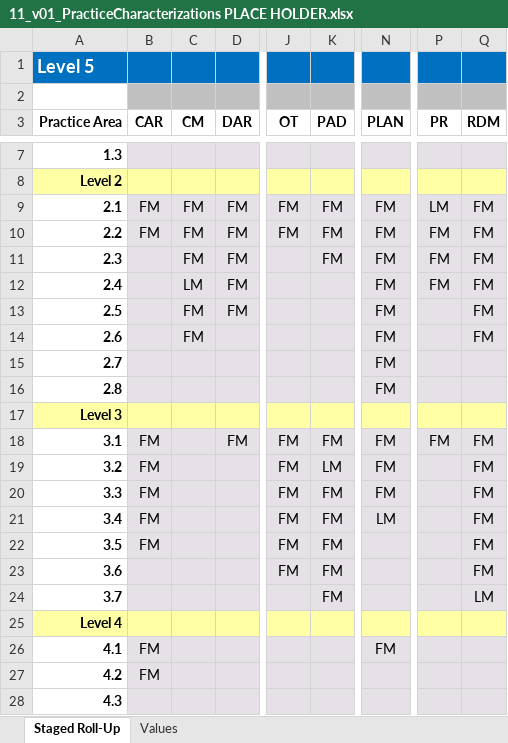
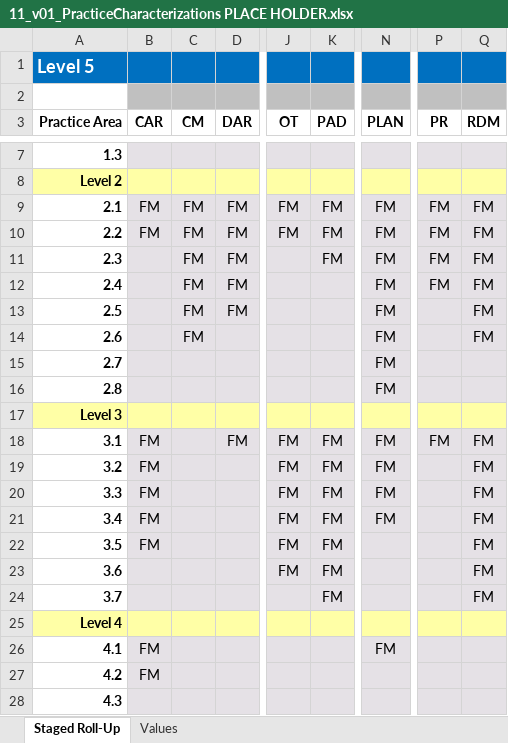
Before and after one commit to DemixTech/CMMITools, an Excel workbook: 2021-04-12to04-16 (A5) C53517 SoftMARS/02_CASimportExport/11_v01_PracticeCharacterizations PLACE HOLDER.xlsx, sheet Staged Roll-Up, drawn as a sheet; only a part is shown, gaps mark what is left out; values as stored, in another font and other column widths than the file's, no borders; conditional formats not drawn; the diff names each change by its address in the sheet, - before the commit and + after, or states it on an @@ line.

```diff
--- a/2021-04-12to04-16 (A5) C53517 SoftMARS/02_CASimportExport/11_v01_PracticeCharacterizations PLACE HOLDER.xlsx (sheet Staged Roll-Up)
+++ b/2021-04-12to04-16 (A5) C53517 SoftMARS/02_CASimportExport/11_v01_PracticeCharacterizations PLACE HOLDER.xlsx (sheet Staged Roll-Up)
-P9 (PR): LM
+P9 (PR): FM
-C12 (CM): LM
+C12 (CM): FM
-K19 (PAD): LM
+K19 (PAD): FM
-N21 (PLAN): LM
+N21 (PLAN): FM
-Q24 (RDM): LM
+Q24 (RDM): FM
```
Also changed, not shown: 2021-04-12to04-16 (A5) C53517 SoftMARS/03_P3RF/07_v00_MarsBaseAlpha_VirtualDeliveryReport.xlsx, 2021-04-12to04-16 (A5) C53517 SoftMARS/10_53v01_MarsBaseAlpha_CAS_Plan.xlsm, 41 other files.
